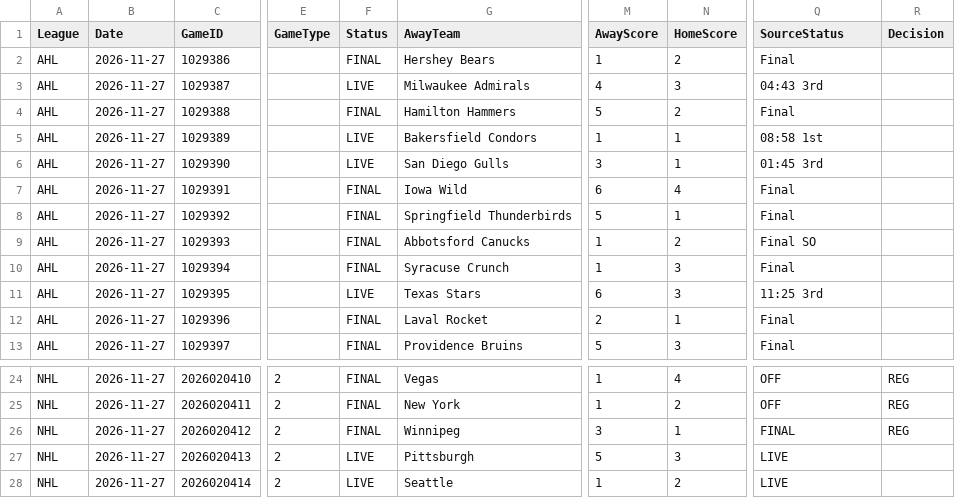
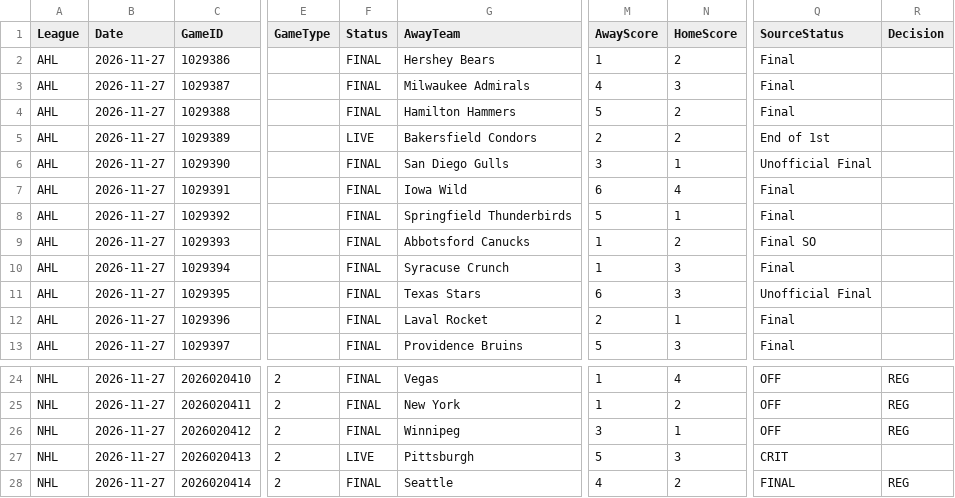
Before and after one commit to skaterbosse/hockey, a CSV file: statsByDate/data/games/Games_2026-11-27.csv, drawn as a sheet; only a part is shown, gaps mark what is left out; the diff names each change by its address in the sheet, - before the commit and + after, or states it on an @@ line.

```diff
--- a/statsByDate/data/games/Games_2026-11-27.csv
+++ b/statsByDate/data/games/Games_2026-11-27.csv
-F3 (Status): LIVE
+F3 (Status): FINAL
-Q3 (SourceStatus): 04:43 3rd
+Q3 (SourceStatus): Final
-M5 (AwayScore): 1
+M5 (AwayScore): 2
-N5 (HomeScore): 1
+N5 (HomeScore): 2
-Q5 (SourceStatus): 08:58 1st
+Q5 (SourceStatus): End of 1st
-F6 (Status): LIVE
+F6 (Status): FINAL
-Q6 (SourceStatus): 01:45 3rd
+Q6 (SourceStatus): Unofficial Final
-F11 (Status): LIVE
+F11 (Status): FINAL
-Q11 (SourceStatus): 11:25 3rd
+Q11 (SourceStatus): Unofficial Final
-Q26 (SourceStatus): FINAL
+Q26 (SourceStatus): OFF
-Q27 (SourceStatus): LIVE
+Q27 (SourceStatus): CRIT
-F28 (Status): LIVE
+F28 (Status): FINAL
-M28 (AwayScore): 1
+M28 (AwayScore): 4
-Q28 (SourceStatus): LIVE
+Q28 (SourceStatus): FINAL
-R28 (Decision): (empty)
+R28 (Decision): REG
```
Also changed, not shown: statsByDate/data/playerstats/Goals_2026-11-27.csv, statsByDate/data/playerstats/PlayerStats_2026-11-27.csv, 30 other files.
